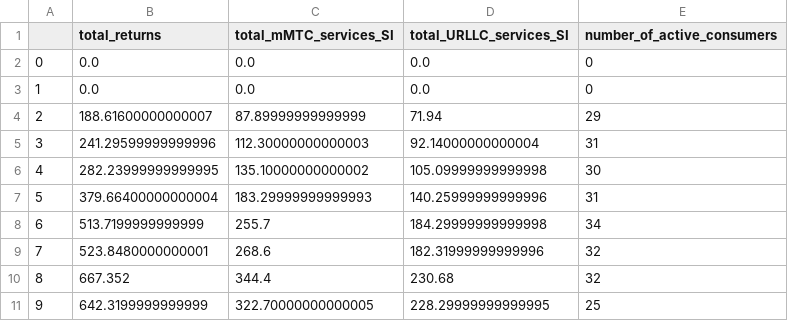
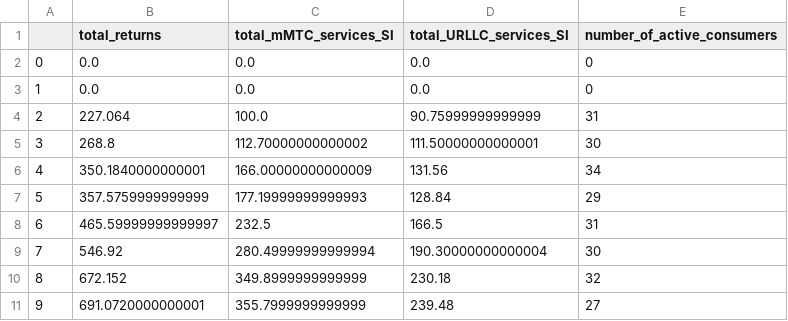
Before and after one commit to frenzytejask98/Thesis, a CSV file: si_in_inv3.csv, drawn as a sheet; only a part is shown; the diff covers the shown part only.

```diff
--- a/si_in_inv3.csv
+++ b/si_in_inv3.csv
@@ -3,9 +3,9 @@
 1,0.0,0.0,0.0,0
-2,188.61600000000007,87.89999999999999,71.94,29
-3,241.29599999999996,112.30000000000003,92.14000000000004,31
-4,282.23999999999995,135.10000000000002,105.09999999999998,30
-5,379.66400000000004,183.29999999999993,140.25999999999996,31
-6,513.7199999999999,255.7,184.29999999999998,34
-7,523.8480000000001,268.6,182.31999999999996,32
-8,667.352,344.4,230.68,32
-9,642.3199999999999,322.70000000000005,228.29999999999995,25
+2,227.064,100.0,90.75999999999999,31
+3,268.8,112.70000000000002,111.50000000000001,30
+4,350.1840000000001,166.00000000000009,131.56,34
+5,357.5759999999999,177.19999999999993,128.84,29
+6,465.59999999999997,232.5,166.5,31
+7,546.92,280.49999999999994,190.30000000000004,30
+8,672.152,349.8999999999999,230.18,32
+9,691.0720000000001,355.7999999999999,239.48,27
```
Also changed, not shown: 40 edited cells elsewhere in this file, isp_total_returns1.csv, isp_total_returns3.csv, 49 other files.
